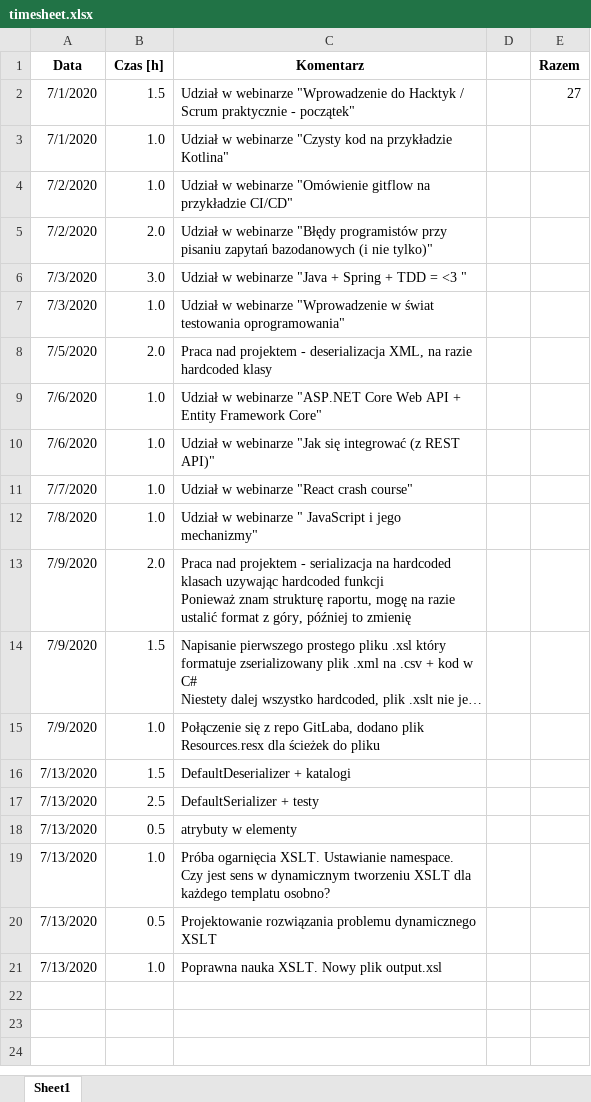
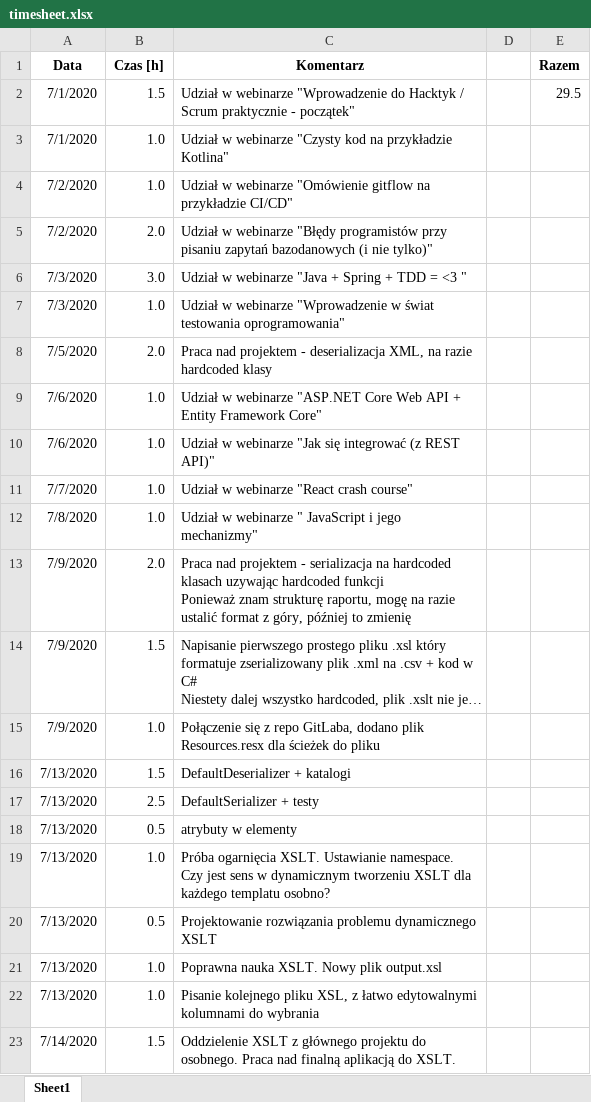
Before and after one commit to CID6/Hacktyki2020src, an Excel workbook: timesheet.xlsx, sheet Sheet1, drawn as a sheet; long unchanged cells end in …; values as stored, in another font and other column widths than the file's, no borders; the diff names each change by its address in the sheet, - before the commit and + after, or states it on an @@ line.

```diff
--- a/timesheet.xlsx (sheet Sheet1)
+++ b/timesheet.xlsx (sheet Sheet1)
-E2 (Razem): 27
+E2 (Razem): 29.5
+row 22: 7/13/2020 | 1.0 | Pisanie kolejnego pliku XSL, z łatwo edytowalnymi kolumnami do wybrania
+row 23: 7/14/2020 | 1.5 | Oddzielenie XSLT z głównego projektu do osobnego. Praca nad finalną aplikacją do XSLT.
```
Also changed, not shown: 11 other files.
